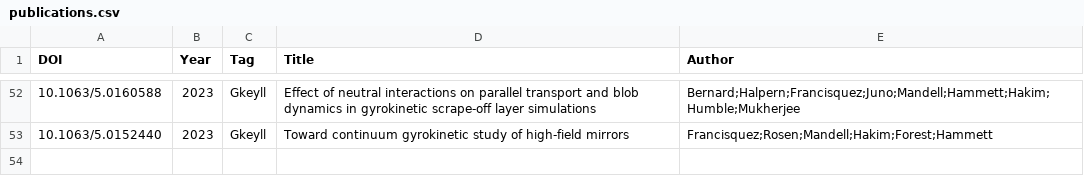
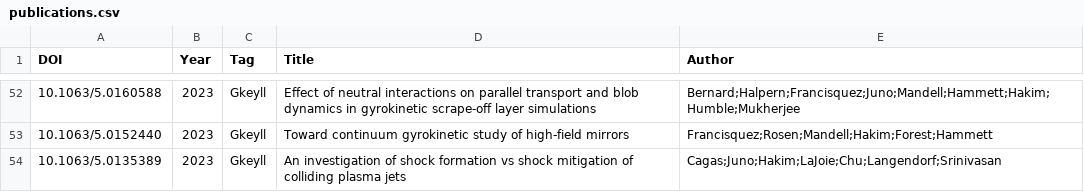
Before and after one commit to yhu1729/FusionArena, a CSV file: data/publications.csv, drawn as a sheet; only a part is shown, gaps mark what is left out.

```diff
--- a/data/publications.csv
+++ b/data/publications.csv
@@ -53 +53,2 @@ DOI,Year,Tag,Title,Author
 10.1063/5.0152440,2023,Gkeyll,Toward continuum gyrokinetic study of high-field mirrors,Francisquez;Rosen;Mandell;Hakim;Forest;Hammett
+10.1063/5.0135389,2023,Gkeyll,An investigation of shock formation vs shock mitigation of colliding plasma jets,Cagas;Juno;Hakim;LaJoie;Chu;Langendorf;Srinivasan
```
Also changed, not shown: 2 other files.
